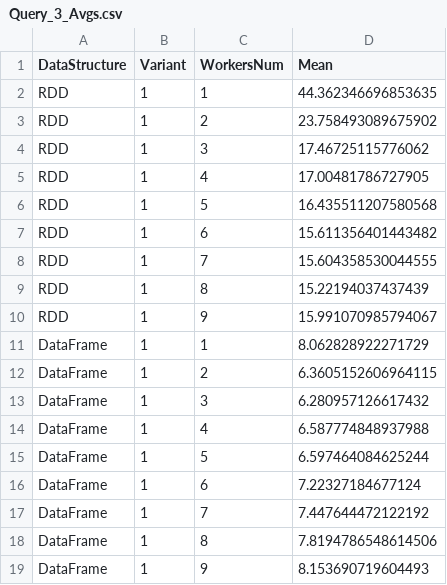
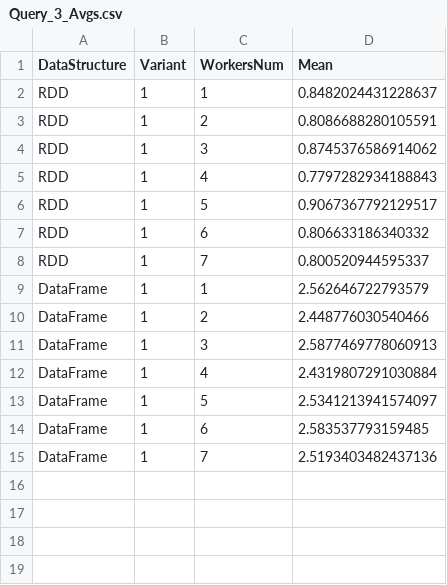
Before and after one commit to SimoneNicosanti/SABD_Project_1, a CSV file: Results/evaluation/Query_3_Avgs.csv, drawn as a sheet.

```diff
--- a/Results/evaluation/Query_3_Avgs.csv
+++ b/Results/evaluation/Query_3_Avgs.csv
@@ -1,19 +1,15 @@
 DataStructure,Variant,WorkersNum,Mean
-RDD,1,1,44.362346696853635
-RDD,1,2,23.758493089675902
-RDD,1,3,17.46725115776062
-RDD,1,4,17.00481786727905
-RDD,1,5,16.435511207580568
-RDD,1,6,15.611356401443482
-RDD,1,7,15.604358530044555
-RDD,1,8,15.22194037437439
-RDD,1,9,15.991070985794067
-DataFrame,1,1,8.062828922271729
-DataFrame,1,2,6.3605152606964115
-DataFrame,1,3,6.280957126617432
-DataFrame,1,4,6.587774848937988
-DataFrame,1,5,6.597464084625244
-DataFrame,1,6,7.22327184677124
-DataFrame,1,7,7.447644472122192
-DataFrame,1,8,7.8194786548614506
-DataFrame,1,9,8.153690719604493
+RDD,1,1,0.8482024431228637
+RDD,1,2,0.8086688280105591
+RDD,1,3,0.8745376586914062
+RDD,1,4,0.7797282934188843
+RDD,1,5,0.9067367792129517
+RDD,1,6,0.806633186340332
+RDD,1,7,0.800520944595337
+DataFrame,1,1,2.562646722793579
+DataFrame,1,2,2.448776030540466
+DataFrame,1,3,2.5877469778060913
+DataFrame,1,4,2.4319807291030884
+DataFrame,1,5,2.5341213941574097
+DataFrame,1,6,2.583537793159485
+DataFrame,1,7,2.5193403482437136
```
Also changed, not shown: Results/evaluation/Query_1_Avgs.csv, Results/evaluation/Query_2_Avgs.csv, 29 other files.
